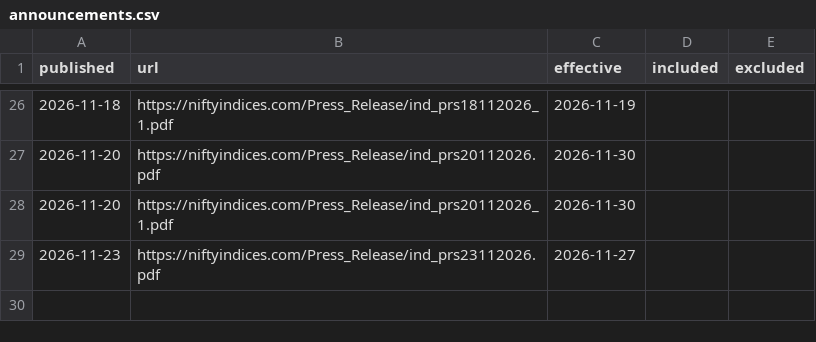
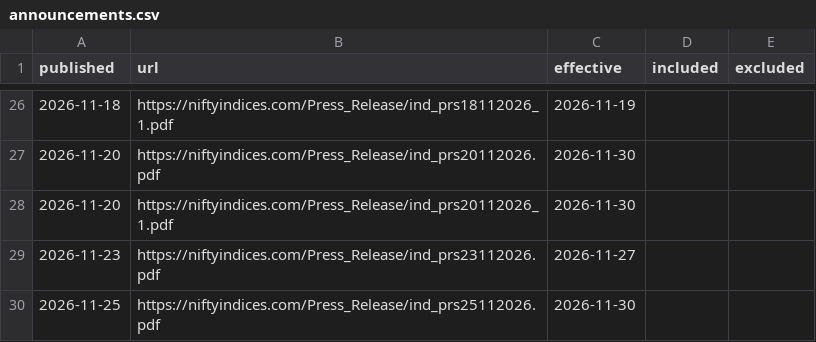
Before and after one commit to manishb1986-ui/nifty50-rebalance-tracker, a CSV file: data/announcements.csv, drawn as a sheet; only a part is shown, gaps mark what is left out; the diff names each change by its address in the sheet, - before the commit and + after, or states it on an @@ line.

```diff
--- a/data/announcements.csv
+++ b/data/announcements.csv
+row 30: 2026-11-25 | https://niftyindices.com/Press_Release/ind_prs25112026.pdf | 2026-11-30
```
Also changed, not shown: 2 other files.
